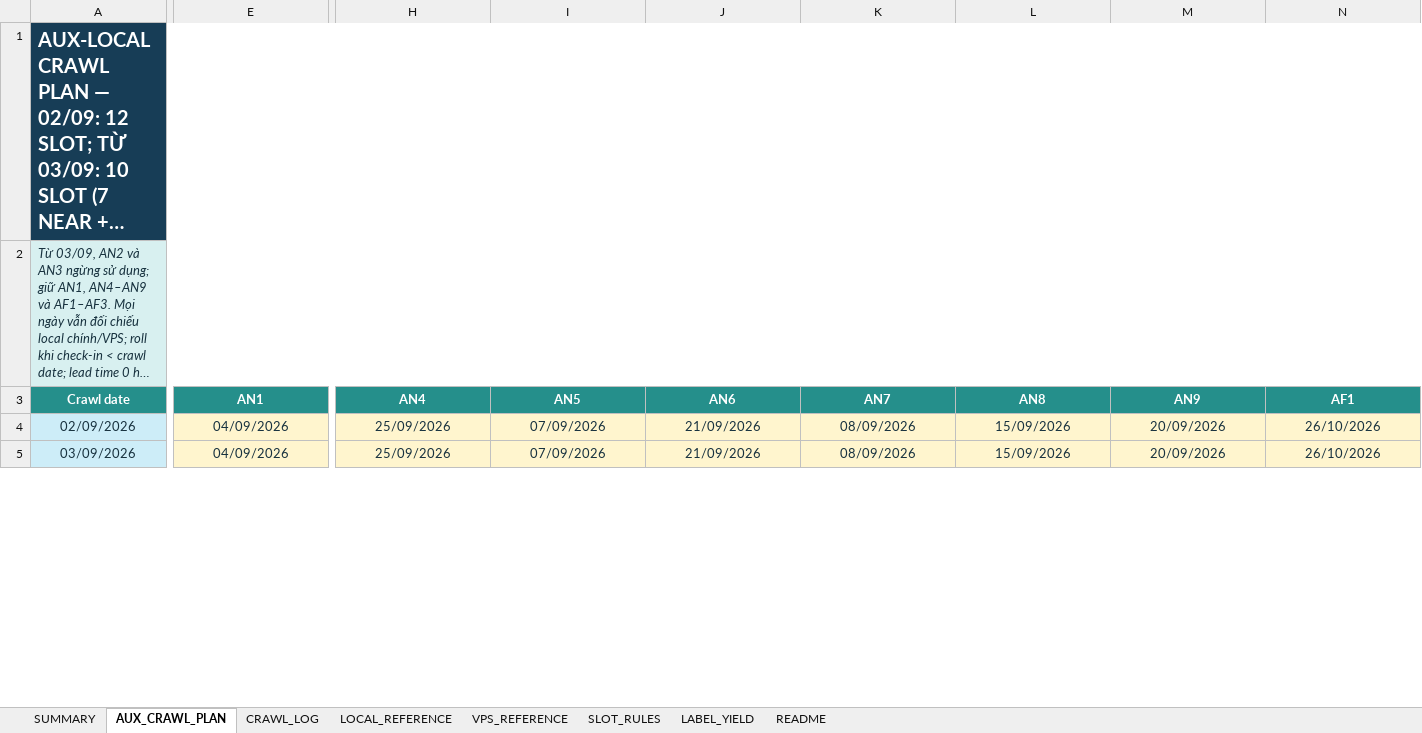
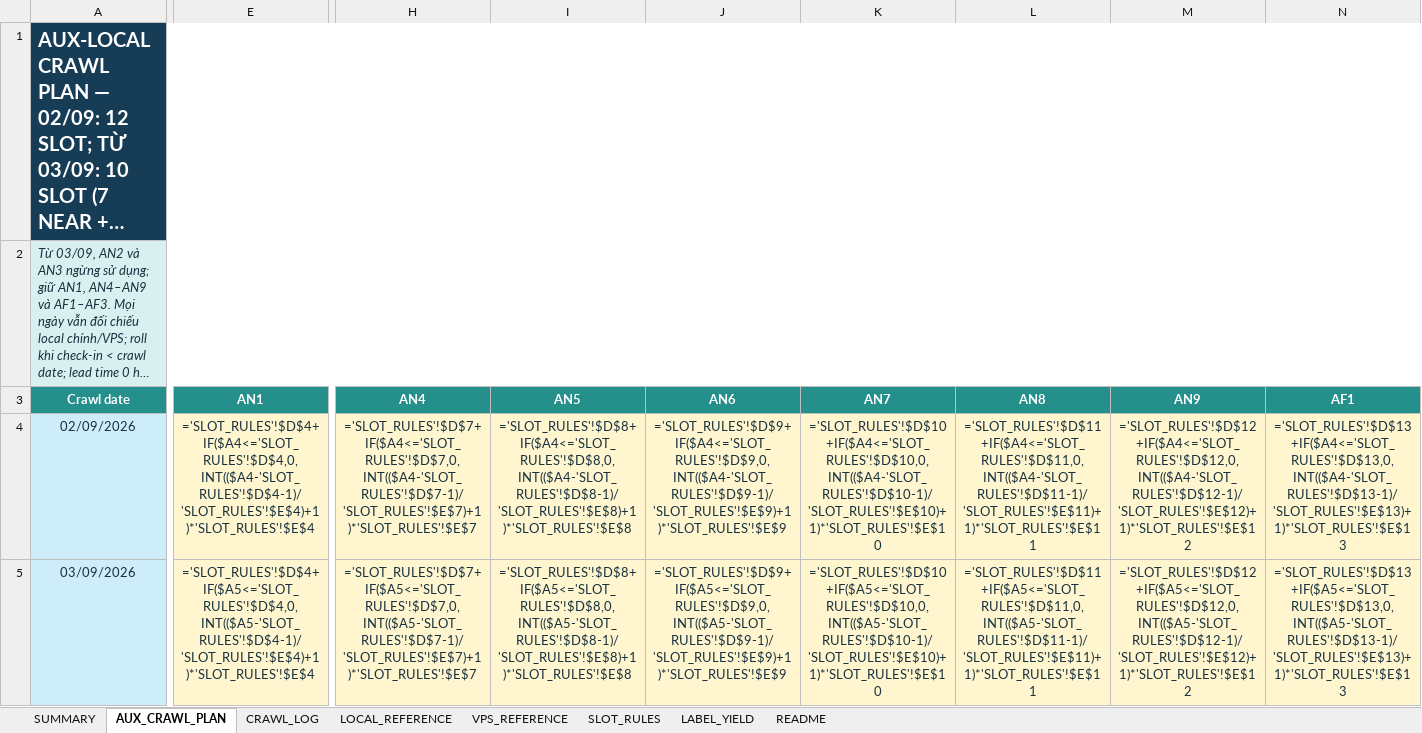
Before and after one commit to Andnm/capstone-master, an Excel workbook: outputs/aux-local-crawl-planner-20260901/aux_local_crawl_sampling_master.xlsx, sheet AUX_CRAWL_PLAN, drawn as a sheet; only a part is shown, gaps mark what is left out; long unchanged cells end in …; values as stored, in another font and other column widths than the file's, no borders; formulas without a stored value are shown as written; the diff covers the shown part only; the diff names each change by its address in the sheet, - before the commit and + after, or states it on an @@ line.

Commit message:
feat: update crawl 4/10

```diff
--- a/outputs/aux-local-crawl-planner-20260901/aux_local_crawl_sampling_master.xlsx (sheet AUX_CRAWL_PLAN)
+++ b/outputs/aux-local-crawl-planner-20260901/aux_local_crawl_sampling_master.xlsx (sheet AUX_CRAWL_PLAN)
-E4 (AN1): 04/09/2026
+E4 (AN1): ='SLOT_RULES'!$D$4+IF($A4<='SLOT_RULES'!$D$4,0,INT(($A4-'SLOT_RULES'!$D$4-1)/'SLOT_RULES'!$E$4)+1)*'SLOT_RULES'!$E$4
-H4 (AN4): 25/09/2026
+H4 (AN4): ='SLOT_RULES'!$D$7+IF($A4<='SLOT_RULES'!$D$7,0,INT(($A4-'SLOT_RULES'!$D$7-1)/'SLOT_RULES'!$E$7)+1)*'SLOT_RULES'!$E$7
-I4 (AN5): 07/09/2026
+I4 (AN5): ='SLOT_RULES'!$D$8+IF($A4<='SLOT_RULES'!$D$8,0,INT(($A4-'SLOT_RULES'!$D$8-1)/'SLOT_RULES'!$E$8)+1)*'SLOT_RULES'!$E$8
-J4 (AN6): 21/09/2026
+J4 (AN6): ='SLOT_RULES'!$D$9+IF($A4<='SLOT_RULES'!$D$9,0,INT(($A4-'SLOT_RULES'!$D$9-1)/'SLOT_RULES'!$E$9)+1)*'SLOT_RULES'!$E$9
-K4 (AN7): 08/09/2026
+K4 (AN7): ='SLOT_RULES'!$D$10+IF($A4<='SLOT_RULES'!$D$10,0,INT(($A4-'SLOT_RULES'!$D$10-1)/'SLOT_RULES'!$E$10)+1)*'SLOT_RULES'!$E$10
-L4 (AN8): 15/09/2026
+L4 (AN8): ='SLOT_RULES'!$D$11+IF($A4<='SLOT_RULES'!$D$11,0,INT(($A4-'SLOT_RULES'!$D$11-1)/'SLOT_RULES'!$E$11)+1)*'SLOT_RULES'!$E$11
-M4 (AN9): 20/09/2026
+M4 (AN9): ='SLOT_RULES'!$D$12+IF($A4<='SLOT_RULES'!$D$12,0,INT(($A4-'SLOT_RULES'!$D$12-1)/'SLOT_RULES'!$E$12)+1)*'SLOT_RULES'!$E$12
-N4 (AF1): 26/10/2026
+N4 (AF1): ='SLOT_RULES'!$D$13+IF($A4<='SLOT_RULES'!$D$13,0,INT(($A4-'SLOT_RULES'!$D$13-1)/'SLOT_RULES'!$E$13)+1)*'SLOT_RULES'!$E$13
-E5 (AN1): 04/09/2026
+E5 (AN1): ='SLOT_RULES'!$D$4+IF($A5<='SLOT_RULES'!$D$4,0,INT(($A5-'SLOT_RULES'!$D$4-1)/'SLOT_RULES'!$E$4)+1)*'SLOT_RULES'!$E$4
-H5 (AN4): 25/09/2026
+H5 (AN4): ='SLOT_RULES'!$D$7+IF($A5<='SLOT_RULES'!$D$7,0,INT(($A5-'SLOT_RULES'!$D$7-1)/'SLOT_RULES'!$E$7)+1)*'SLOT_RULES'!$E$7
-I5 (AN5): 07/09/2026
+I5 (AN5): ='SLOT_RULES'!$D$8+IF($A5<='SLOT_RULES'!$D$8,0,INT(($A5-'SLOT_RULES'!$D$8-1)/'SLOT_RULES'!$E$8)+1)*'SLOT_RULES'!$E$8
-J5 (AN6): 21/09/2026
+J5 (AN6): ='SLOT_RULES'!$D$9+IF($A5<='SLOT_RULES'!$D$9,0,INT(($A5-'SLOT_RULES'!$D$9-1)/'SLOT_RULES'!$E$9)+1)*'SLOT_RULES'!$E$9
-K5 (AN7): 08/09/2026
+K5 (AN7): ='SLOT_RULES'!$D$10+IF($A5<='SLOT_RULES'!$D$10,0,INT(($A5-'SLOT_RULES'!$D$10-1)/'SLOT_RULES'!$E$10)+1)*'SLOT_RULES'!$E$10
-L5 (AN8): 15/09/2026
+L5 (AN8): ='SLOT_RULES'!$D$11+IF($A5<='SLOT_RULES'!$D$11,0,INT(($A5-'SLOT_RULES'!$D$11-1)/'SLOT_RULES'!$E$11)+1)*'SLOT_RULES'!$E$11
-M5 (AN9): 20/09/2026
+M5 (AN9): ='SLOT_RULES'!$D$12+IF($A5<='SLOT_RULES'!$D$12,0,INT(($A5-'SLOT_RULES'!$D$12-1)/'SLOT_RULES'!$E$12)+1)*'SLOT_RULES'!$E$12
-N5 (AF1): 26/10/2026
+N5 (AF1): ='SLOT_RULES'!$D$13+IF($A5<='SLOT_RULES'!$D$13,0,INT(($A5-'SLOT_RULES'!$D$13-1)/'SLOT_RULES'!$E$13)+1)*'SLOT_RULES'!$E$13
```
Also changed, not shown: 1516 edited cells elsewhere in this sheet, sheet CRAWL_LOG, sheet SUMMARY, 1 other file.
